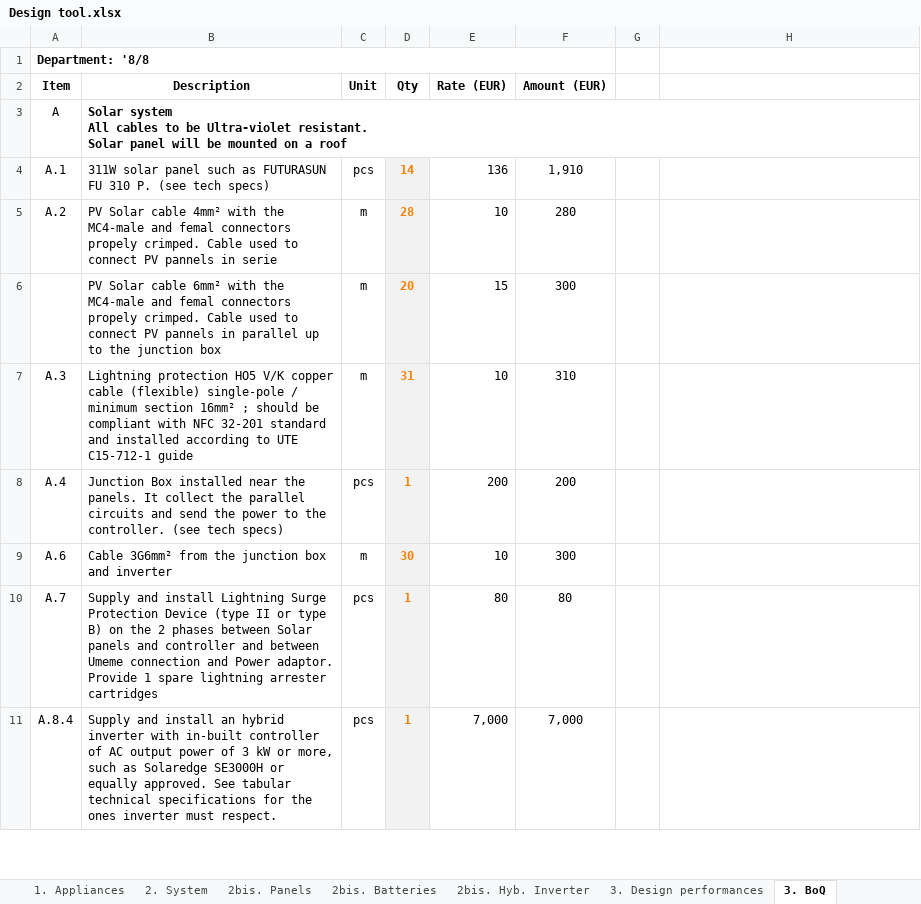
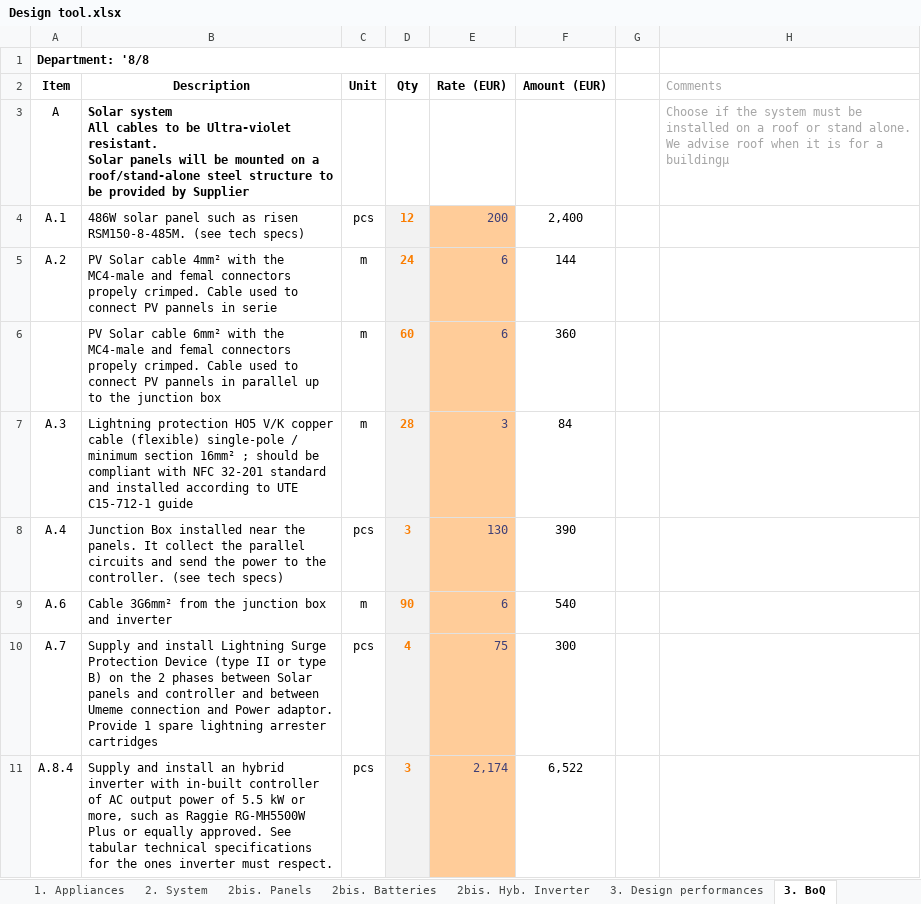
Before and after one commit to glimpens/Design_small_solar_system, an Excel workbook: Design tool.xlsx, sheet 3. BoQ, drawn as a sheet; only a part is shown; values as stored, in another font and other column widths than the file's, no borders; removed rows and columns are numbered as before the commit, all else as after; ↵ is a line break in a cell; the diff covers the shown part only; the diff names each change by its address in the sheet, - before the commit and + after, or states it on an @@ line.

```diff
--- a/Design tool.xlsx (sheet 3. BoQ)
+++ b/Design tool.xlsx (sheet 3. BoQ)
-H2: (empty)
+H2: Comments
-B3 (Description): …resistant. ↵ Solar panel will be mounted on a roof
+B3 (Description): …resistant. ↵ Solar panels will be mounted on a roof/stand-alone steel structure to be provided by Supplier
-H3 (Comments): (empty)
+H3 (Comments): Choose if the system must be installed on a roof or stand alone. We advise roof when it is for a buildingµ
-B4 (Description): 311W solar panel such as FUTURASUN FU 310 P. (see tech…
+B4 (Description): 486W solar panel such as risen RSM150-8-485M. (see tech…
-D4 (Qty): 14
+D4 (Qty): 12
-E4 (Rate (EUR)): 136
+E4 (Rate (EUR)): 200
@@ E4:E5 fill: none → #FFCC99, text colour: black → #3F3F76 @@
-F4 (Amount (EUR)): 1,910
+F4 (Amount (EUR)): 2,400
-D5 (Qty): 28
+D5 (Qty): 24
-E5 (Rate (EUR)): 10
+E5 (Rate (EUR)): 6
-F5 (Amount (EUR)): 280
+F5 (Amount (EUR)): 144
-row 6:  | PV Solar cable 6mm² with the MC4-male and femal connectors propely crimped. Cable used to connect PV pannels in parallel up to the junction box | m | 20 | 15 | 300
+row 6:  | PV Solar cable 6mm² with the MC4-male and femal connectors propely crimped. Cable used to connect PV pannels in parallel up to the junction box | m | 60 | 6 | 360
-D7 (Qty): 31
+D7 (Qty): 28
-E7 (Rate (EUR)): 10
+E7 (Rate (EUR)): 3
@@ E7:E11 fill: none → #FFCC99, text colour: black → #3F3F76 @@
-F7 (Amount (EUR)): 310
+F7 (Amount (EUR)): 84
-D8 (Qty): 1
+D8 (Qty): 3
-E8 (Rate (EUR)): 200
+E8 (Rate (EUR)): 130
-F8 (Amount (EUR)): 200
+F8 (Amount (EUR)): 390
-D9 (Qty): 30
+D9 (Qty): 90
-E9 (Rate (EUR)): 10
+E9 (Rate (EUR)): 6
-F9 (Amount (EUR)): 300
+F9 (Amount (EUR)): 540
-D10 (Qty): 1
+D10 (Qty): 4
-E10 (Rate (EUR)): 80
+E10 (Rate (EUR)): 75
-F10 (Amount (EUR)): 80
+F10 (Amount (EUR)): 300
-B11 (Description): …power of 3 kW or more, such as Solaredge SE3000H or equally…
+B11 (Description): …power of 5.5 kW or more, such as Raggie RG-MH5500W Plus or equally…
-D11 (Qty): 1
+D11 (Qty): 3
-E11 (Rate (EUR)): 7,000
+E11 (Rate (EUR)): 2,174
-F11 (Amount (EUR)): 7,000
+F11 (Amount (EUR)): 6,522
```
Also changed, not shown: 1 removed row, 53 edited cells and cell formats elsewhere in this sheet, sheet 1. Appliances, sheet 2bis. Hyb. Inverter, sheet 2. System, sheet 2bis. Batteries, sheet 3. Design performances, sheet 2bis. Panels, 1 more sheet, formulas that keep their value, hidden cells, charts or pictures.
